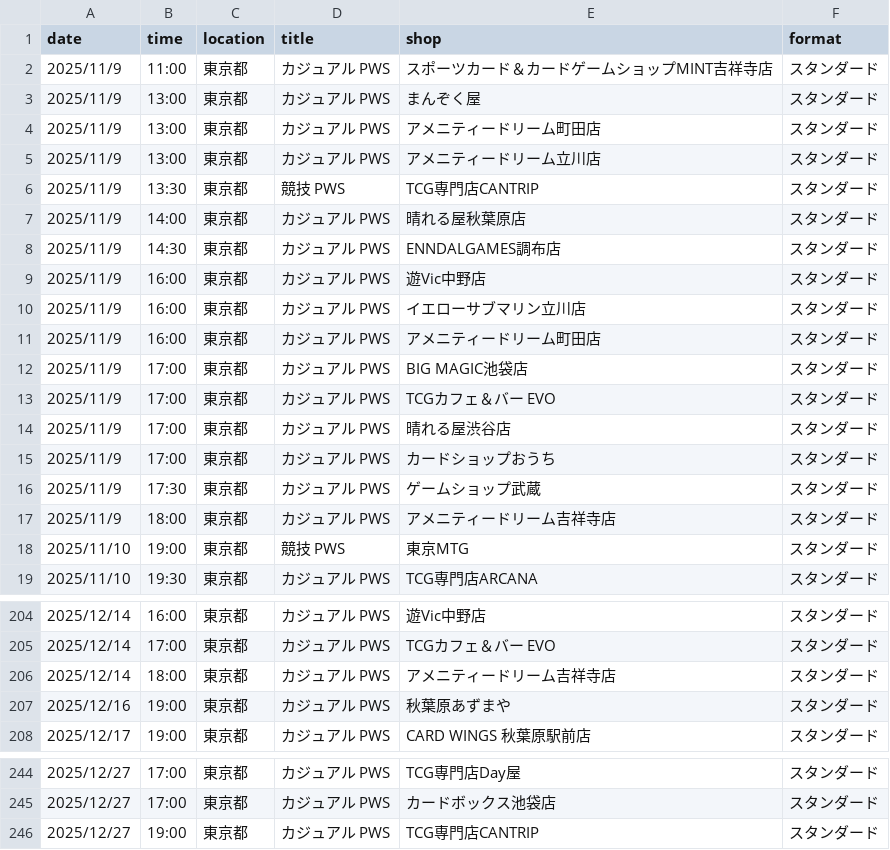
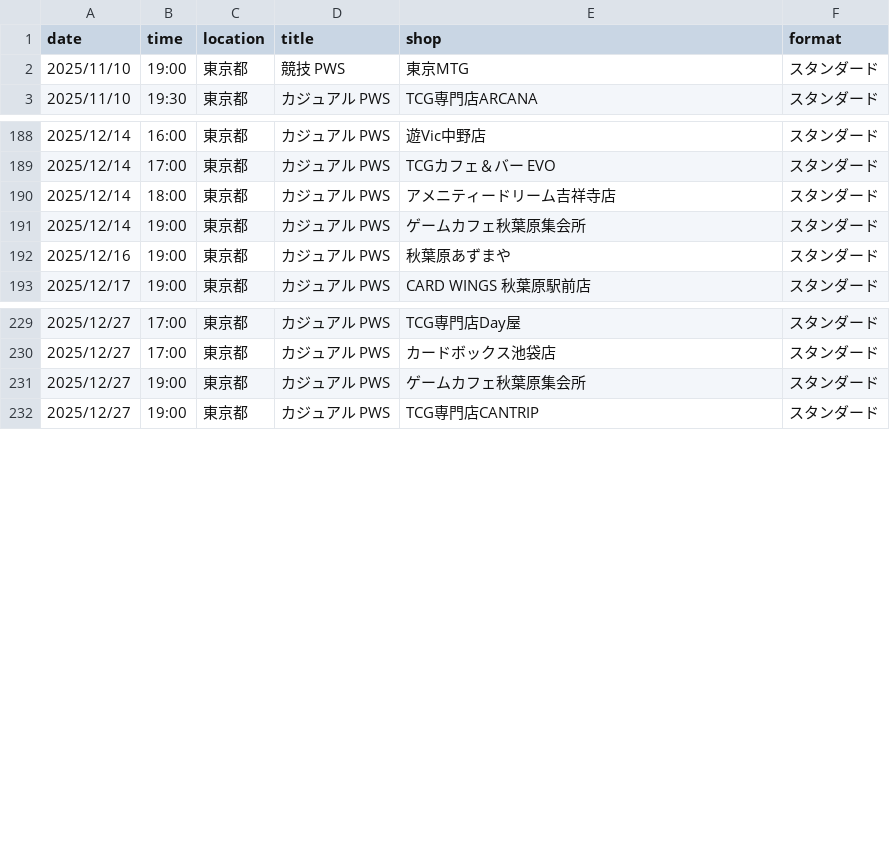
Before and after one commit to wakame1367/mtg_official_event_scraper, a CSV file: mtg_events_latest.csv, drawn as a sheet; only a part is shown, gaps mark what is left out.

```diff
--- a/mtg_events_latest.csv
+++ b/mtg_events_latest.csv
@@ -1,18 +1,2 @@
 date,time,location,title,shop,format
-2025/11/9,11:00,東京都,カジュアル PWS,スポーツカード＆カードゲームショップMINT吉祥寺店,スタンダード
-2025/11/9,13:00,東京都,カジュアル PWS,まんぞく屋,スタンダード
-2025/11/9,13:00,東京都,カジュアル PWS,アメニティードリーム町田店,スタンダード
-2025/11/9,13:00,東京都,カジュアル PWS,アメニティードリーム立川店,スタンダード
-2025/11/9,13:30,東京都,競技 PWS,TCG専門店CANTRIP,スタンダード
-2025/11/9,14:00,東京都,カジュアル PWS,晴れる屋秋葉原店,スタンダード
-2025/11/9,14:30,東京都,カジュアル PWS,ENNDALGAMES調布店,スタンダード
-2025/11/9,16:00,東京都,カジュアル PWS,遊Vic中野店,スタンダード
-2025/11/9,16:00,東京都,カジュアル PWS,イエローサブマリン立川店,スタンダード
-2025/11/9,16:00,東京都,カジュアル PWS,アメニティードリーム町田店,スタンダード
-2025/11/9,17:00,東京都,カジュアル PWS,BIG MAGIC池袋店,スタンダード
-2025/11/9,17:00,東京都,カジュアル PWS,TCGカフェ＆バー EVO,スタンダード
-2025/11/9,17:00,東京都,カジュアル PWS,晴れる屋渋谷店,スタンダード
-2025/11/9,17:00,東京都,カジュアル PWS,カードショップおうち,スタンダード
-2025/11/9,17:30,東京都,カジュアル PWS,ゲームショップ武蔵,スタンダード
-2025/11/9,18:00,東京都,カジュアル PWS,アメニティードリーム吉祥寺店,スタンダード
 2025/11/10,19:00,東京都,競技 PWS,東京MTG,スタンダード
@@ -206,2 +190,3 @@
 2025/12/14,18:00,東京都,カジュアル PWS,アメニティードリーム吉祥寺店,スタンダード
+2025/12/14,19:00,東京都,カジュアル PWS,ゲームカフェ秋葉原集会所,スタンダード
 2025/12/16,19:00,東京都,カジュアル PWS,秋葉原あずまや,スタンダード
@@ -245,2 +230,3 @@
 2025/12/27,17:00,東京都,カジュアル PWS,カードボックス池袋店,スタンダード
+2025/12/27,19:00,東京都,カジュアル PWS,ゲームカフェ秋葉原集会所,スタンダード
 2025/12/27,19:00,東京都,カジュアル PWS,TCG専門店CANTRIP,スタンダード
```
Also changed, not shown: mtg_events.csv, 2 other files.
